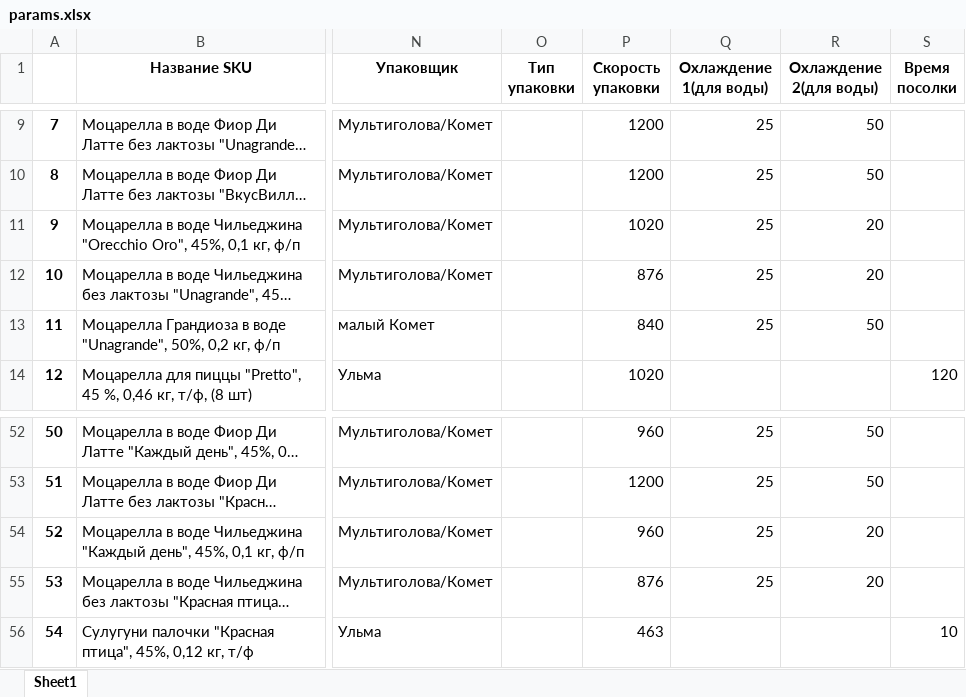
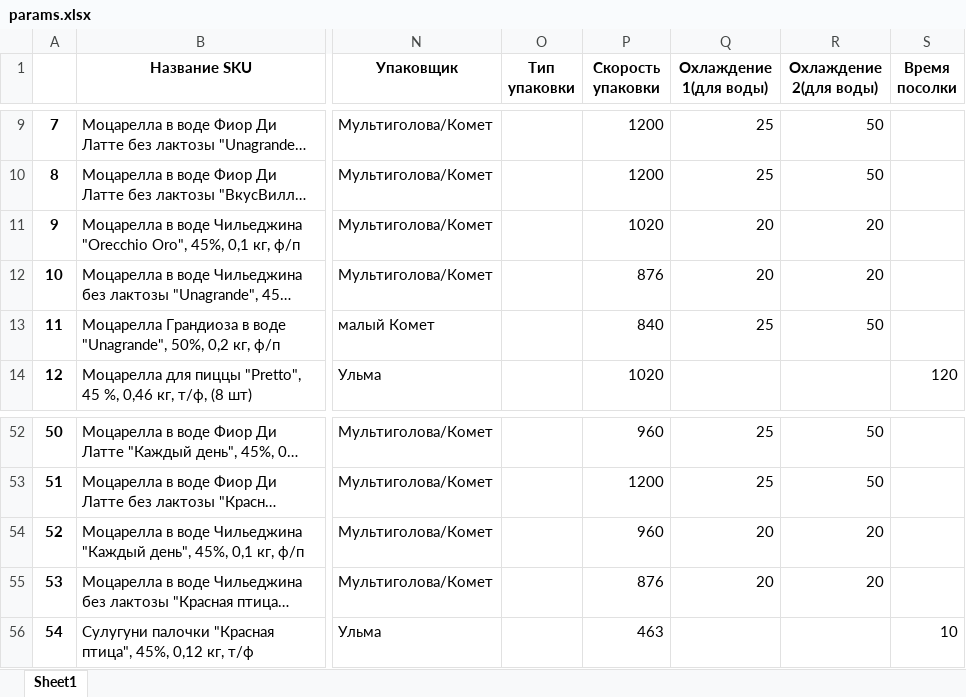
Before and after one commit to nkrokhmal/umalat, an Excel workbook: app/data/params.xlsx, sheet Sheet1, drawn as a sheet; only a part is shown, gaps mark what is left out; long unchanged cells end in …; values as stored, in another font and other column widths than the file's, no borders; the diff covers the shown part only; the diff names each change by its address in the sheet, - before the commit and + after, or states it on an @@ line.

```diff
--- a/app/data/params.xlsx (sheet Sheet1)
+++ b/app/data/params.xlsx (sheet Sheet1)
-Q11:Q12 (Охлаждение 1(для воды)): 25
+Q11:Q12 (Охлаждение 1(для воды)): 20
-Q54:Q55 (Охлаждение 1(для воды)): 25
+Q54:Q55 (Охлаждение 1(для воды)): 20
```
Also changed, not shown: 17 edited cells elsewhere in this sheet, 3 other files.
